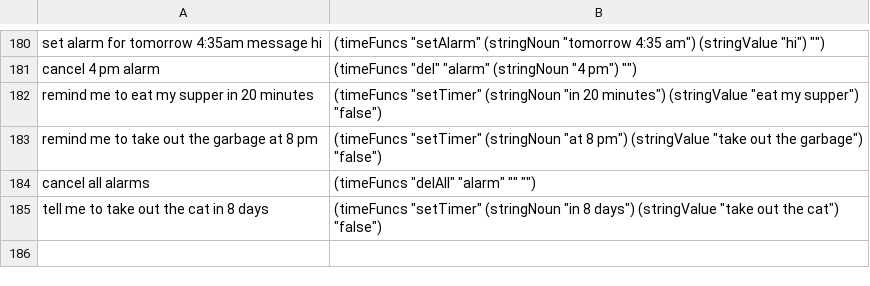
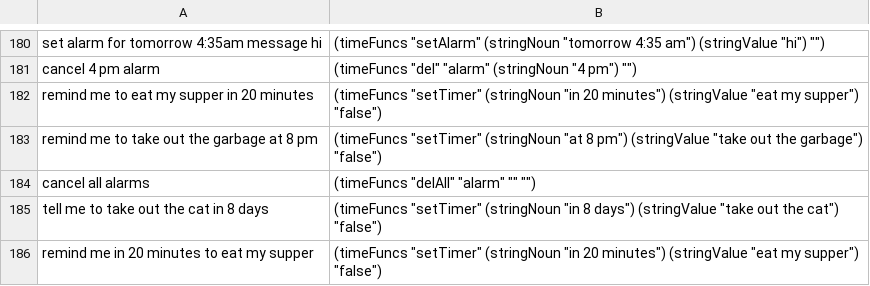
Before and after one commit to azariaa/InstructableServer, a CSV file: data/examples.csv, drawn as a sheet; only a part is shown, gaps mark what is left out; the diff names each change by its address in the sheet, - before the commit and + after, or states it on an @@ line.

```diff
--- a/data/examples.csv
+++ b/data/examples.csv
+row 186: remind me in 20 minutes to eat my supper | (timeFuncs "setTimer" (stringNoun "in 20 minutes") (stringValue "eat my supper") "false")
```
Also changed, not shown: 5 other files.
